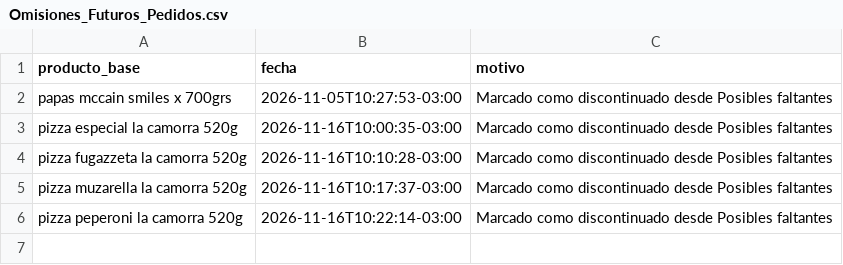
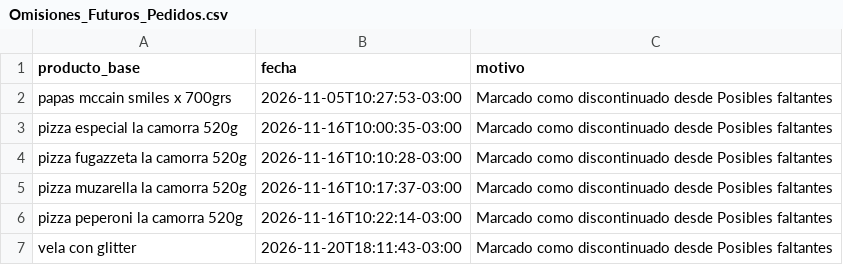
Before and after one commit to litomorin-source/grido-planner-labs, a CSV file: data/Omisiones_Futuros_Pedidos.csv, drawn as a sheet; the diff names each change by its address in the sheet, - before the commit and + after, or states it on an @@ line.

Commit message:
Actualizar omisiones de pedidos GridoPlanner Labs

```diff
--- a/data/Omisiones_Futuros_Pedidos.csv
+++ b/data/Omisiones_Futuros_Pedidos.csv
+row 7: vela con glitter | 2026-11-20T18:11:43-03:00 | Marcado como discontinuado desde Posibles faltantes
```
